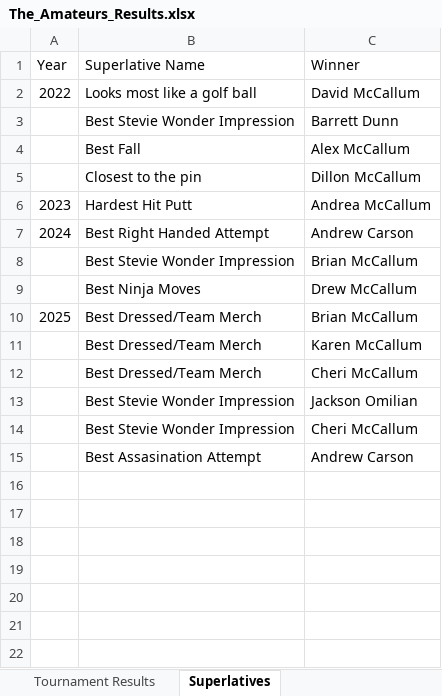
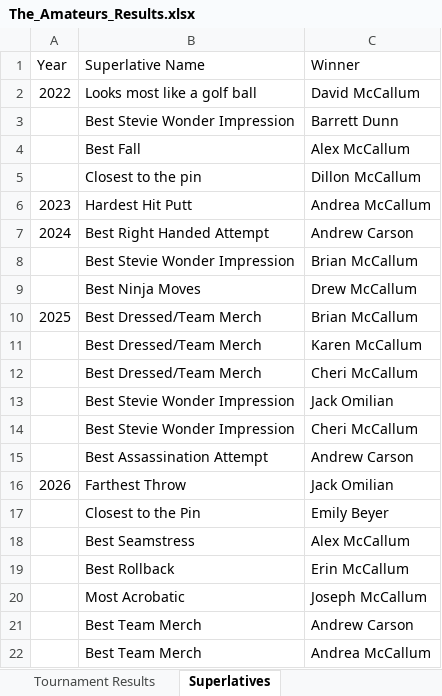
Before and after one commit to dillonmccallum1-del/the-amateurs, an Excel workbook: Documents/The_Amateurs_Results.xlsx, sheet Superlatives, drawn as a sheet; values as stored, in another font and other column widths than the file's, no borders; charts and pictures not drawn; the diff names each change by its address in the sheet, - before the commit and + after, or states it on an @@ line.

```diff
--- a/Documents/The_Amateurs_Results.xlsx (sheet Superlatives)
+++ b/Documents/The_Amateurs_Results.xlsx (sheet Superlatives)
-C13 (Winner): Jackson Omilian
+C13 (Winner): Jack Omilian
-B15 (Superlative Name): Best Assasination Attempt
+B15 (Superlative Name): Best Assassination Attempt
+row 16: 2026 | Farthest Throw | Jack Omilian
+row 17:  | Closest to the Pin | Emily Beyer
+row 18:  | Best Seamstress | Alex McCallum
+row 19:  | Best Rollback | Erin McCallum
+row 20:  | Most Acrobatic | Joseph McCallum
+row 21:  | Best Team Merch | Andrew Carson
+row 22:  | Best Team Merch | Andrea McCallum
```
Also changed, not shown: sheet Tournament Results, charts or pictures, 3 other files.
